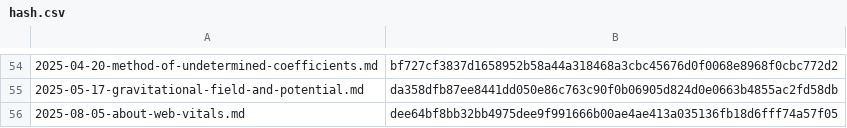
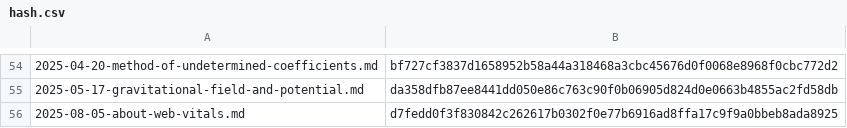
Before and after one commit to yunseo-kim/yunseo-kim.github.io, a CSV file: tools/hash.csv, drawn as a sheet; only a part is shown, gaps mark what is left out.

Commit message:
Update hash.csv

```diff
--- a/tools/hash.csv
+++ b/tools/hash.csv
@@ -55,2 +55,2 @@
 2025-05-17-gravitational-field-and-potential.md,da358dfb87ee8441dd050e86c763c90f0b06905d824d0e0663b4855ac2fd58db
-2025-08-05-about-web-vitals.md,dee64bf8bb32bb4975dee9f991666b00ae4ae413a035136fb18d6fff74a57f05
+2025-08-05-about-web-vitals.md,d7fedd0f3f830842c262617b0302f0e77b6916ad8ffa17c9f9a0bbeb8ada8925
```
